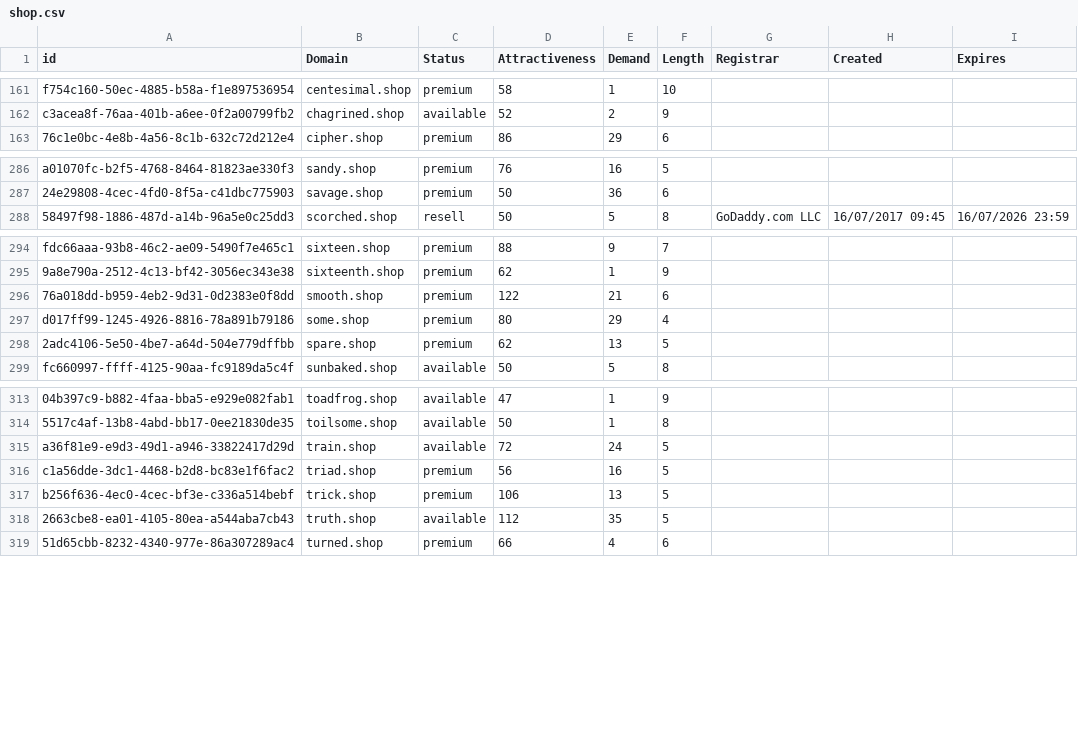
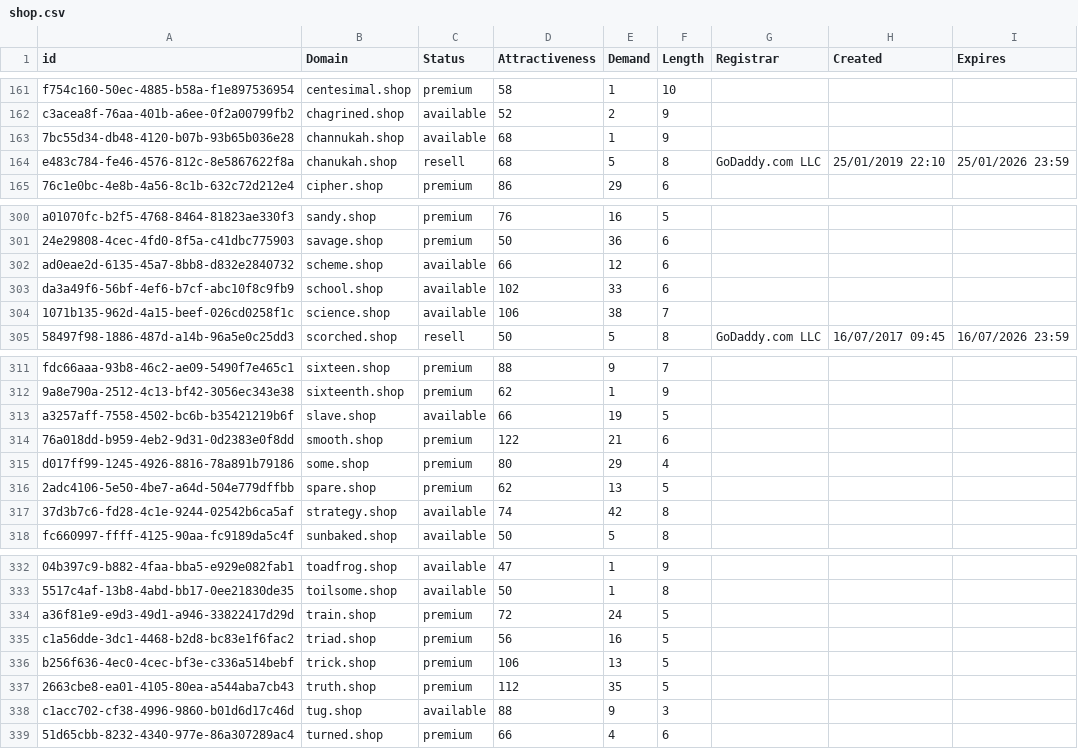
Before and after one commit to UniqueDomains/shop-oneword-domains, a CSV file: shop.csv, drawn as a sheet; only a part is shown, gaps mark what is left out; addresses are those after the commit; the diff covers the shown part only; the diff names each change by its address in the sheet, - before the commit and + after, or states it on an @@ line.

```diff
--- a/shop.csv
+++ b/shop.csv
+row 163: 7bc55d34-db48-4120-b07b-93b65b036e28 | channukah.shop | available | 68 | 1 | 9
+row 164: e483c784-fe46-4576-812c-8e5867622f8a | chanukah.shop | resell | 68 | 5 | 8 | GoDaddy.com LLC | 25/01/2019 22:10 | 25/01/2026 23:59
+row 302: ad0eae2d-6135-45a7-8bb8-d832e2840732 | scheme.shop | available | 66 | 12 | 6
+row 303: da3a49f6-56bf-4ef6-b7cf-abc10f8c9fb9 | school.shop | available | 102 | 33 | 6
+row 304: 1071b135-962d-4a15-beef-026cd0258f1c | science.shop | available | 106 | 38 | 7
+row 313: a3257aff-7558-4502-bc6b-b35421219b6f | slave.shop | available | 66 | 19 | 5
+row 317: 37d3b7c6-fd28-4c1e-9244-02542b6ca5af | strategy.shop | available | 74 | 42 | 8
-C334 (Status): available
+C334 (Status): premium
-C337 (Status): available
+C337 (Status): premium
+row 338: c1acc702-cf38-4996-9860-b01d6d17c46d | tug.shop | available | 88 | 9 | 3
```
Also changed, not shown: 12 added rows and 10 edited cells elsewhere in this file, 2 other files.
